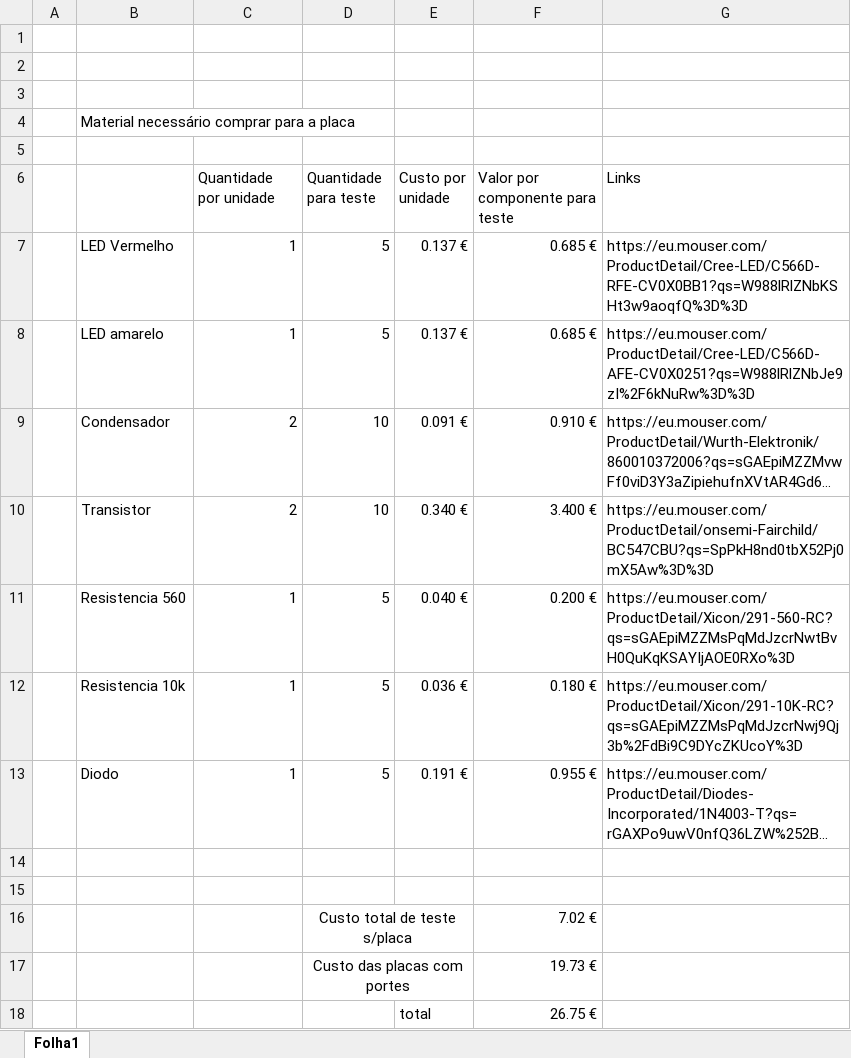
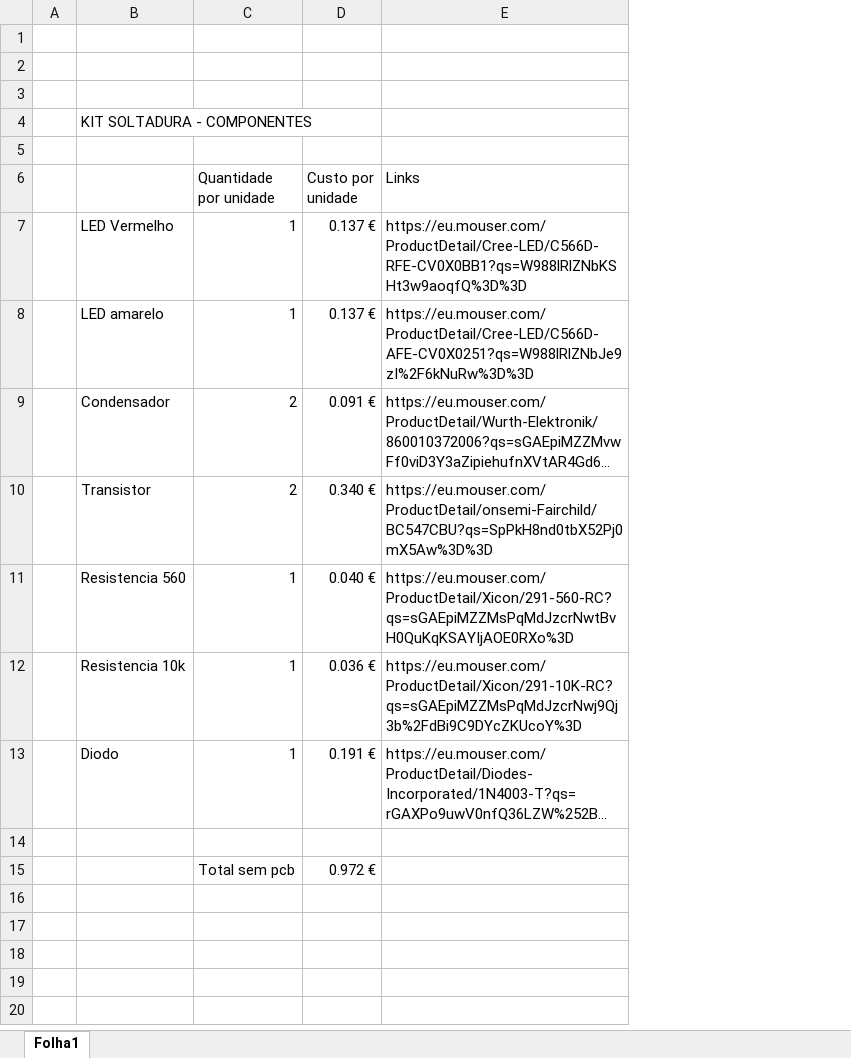
Before and after one commit to joaogaspar00/pcb-rob, an Excel workbook: material-placa.xlsx, sheet Folha1, drawn as a sheet; long unchanged cells end in …; values as stored, in another font and other column widths than the file's, no borders; removed rows and columns are numbered as before the commit, all else as after; the diff names each change by its address in the sheet, - before the commit and + after, or states it on an @@ line.

Commit message:
Add files via upload

```diff
--- a/material-placa.xlsx (sheet Folha1)
+++ b/material-placa.xlsx (sheet Folha1)
-column D (Quantidade para teste), rows 7-13: 5 | 5 | 10 | 10 | 5 | 5 | 5
-column F (Valor por componente para teste), rows 7-13: 0.685 € | 0.685 € | 0.910 € | 3.400 € | 0.200 € | 0.180 € | 0.955 €
-B4: Material necessário comprar para a placa
+B4: KIT SOLTADURA - COMPONENTES
-row 15: (empty)
+row 15:  |  | Total sem pcb | 0.972 €
-row 16:  |  |  | Custo total de teste s/placa |  | 7.02 €
-row 17:  |  |  | Custo das placas com portes |  | 19.73 €
-row 18:  |  |  |  | total | 26.75 €
```
